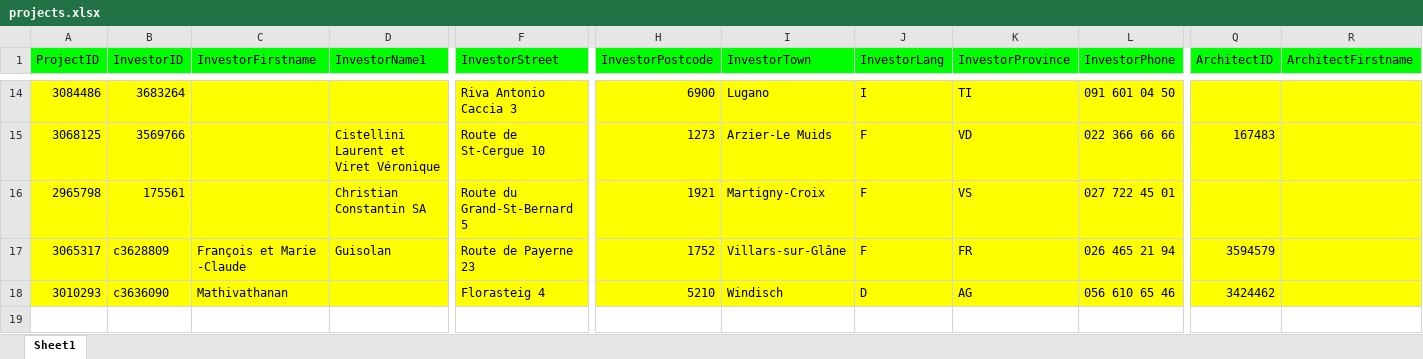
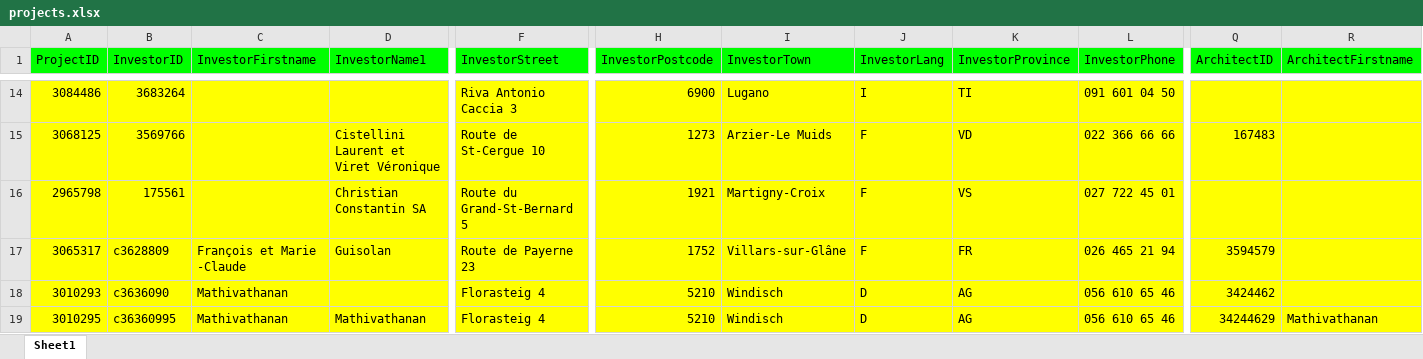
Before and after one commit to Jigyel1/new_build, an Excel workbook: spec/files/projects.xlsx, sheet Sheet1, drawn as a sheet; only a part is shown, gaps mark what is left out; values as stored, in another font and other column widths than the file's, no borders; charts and pictures not drawn; rows hold the shown columns only; the diff names each change by its address in the sheet, - before the commit and + after, or states it on an @@ line.

Commit message:
archived project can be re-imported and fields updated as per the sheet

```diff
--- a/spec/files/projects.xlsx (sheet Sheet1)
+++ b/spec/files/projects.xlsx (sheet Sheet1)
+row 19: 3010295 | c36360995 | Mathivathanan | Mathivathanan | Florasteig 4 | 5210 | Windisch | D | AG | 056 610 65 46 | 34244629 | Mathivathanan
```
Also changed, not shown: 13 other files.
